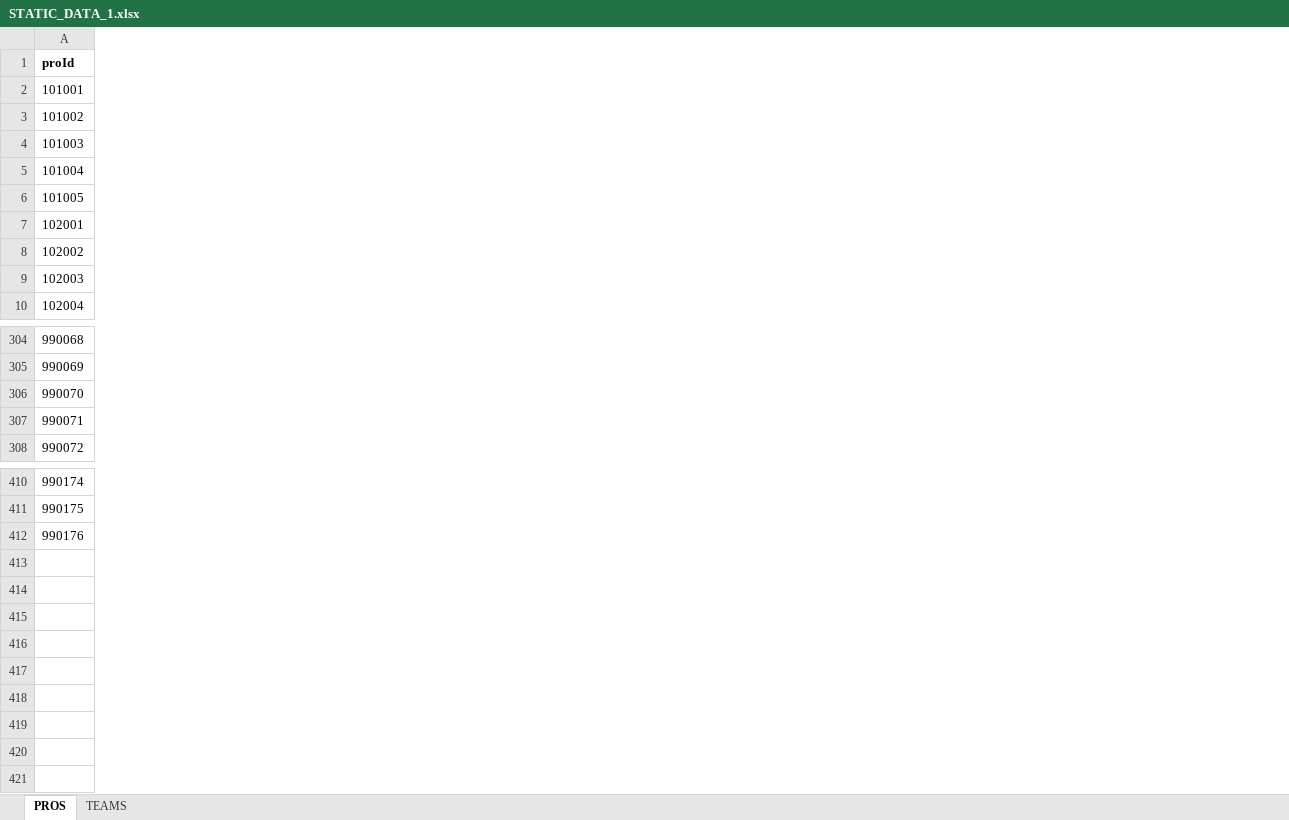
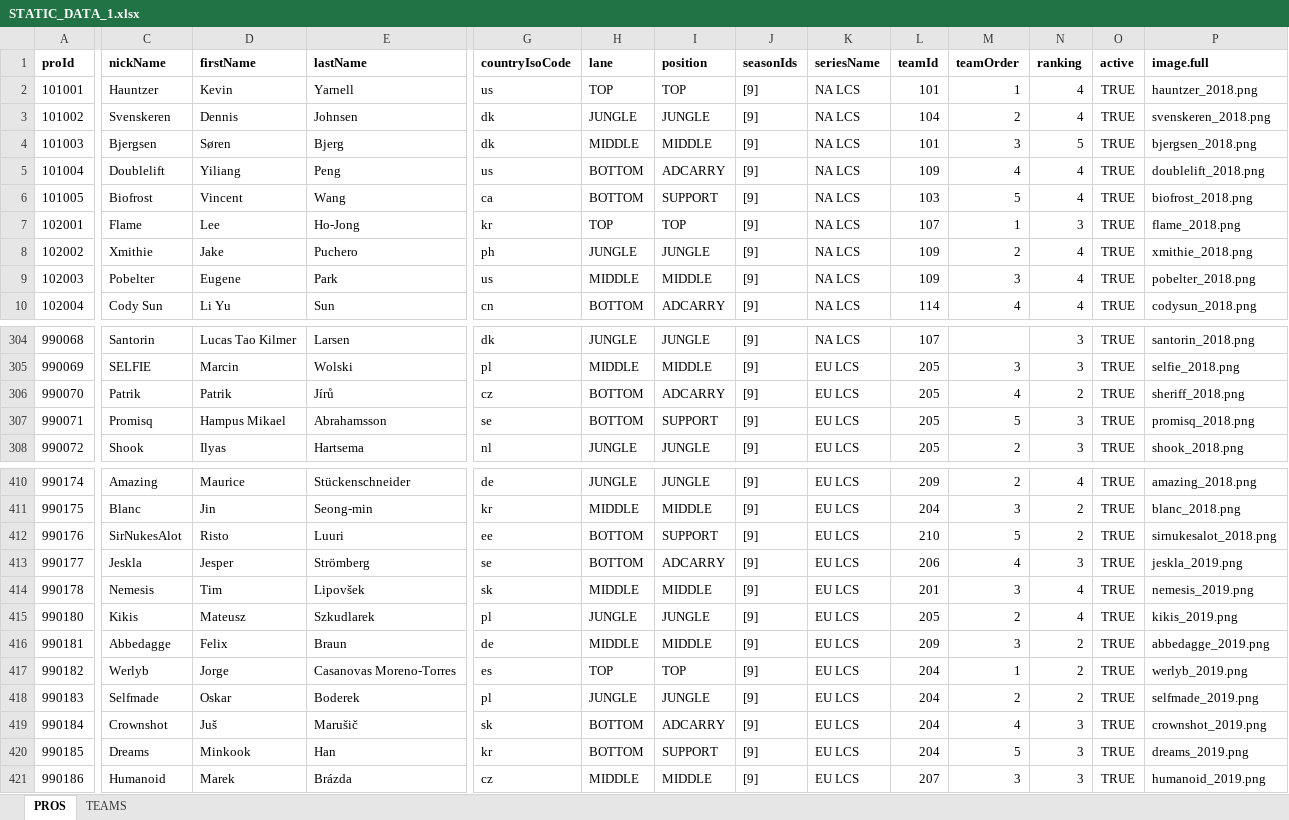
Before and after one commit to hk86/lolvvv-assets, an Excel workbook: private/STATIC_DATA_1.xlsx, sheet PROS, drawn as a sheet; only a part is shown, gaps mark what is left out; values as stored, in another font and other column widths than the file's, no borders; rows hold the shown columns only; the diff covers the shown part only; the diff names each change by its address in the sheet, - before the commit and + after, or states it on an @@ line.

Commit message:
Teams LEC update

```diff
--- a/private/STATIC_DATA_1.xlsx (sheet PROS)
+++ b/private/STATIC_DATA_1.xlsx (sheet PROS)
@@ column C (nickName) unhidden, rows 2-10: Hauntzer | Svenskeren | Bjergsen | Doublelift | Biofrost | Flame | Xmithie | Pobelter | Cody Sun; rows 304-308: Santorin | SELFIE | Patrik | Promisq | Shook; rows 410-412: Amazing | Blanc | SirNukesAlot @@
@@ column D (firstName) unhidden, rows 2-10: Kevin | Dennis | Søren | Yiliang | Vincent | Lee | Jake | Eugene | Li Yu; rows 304-308: Lucas Tao Kilmer | Marcin | Patrik | Hampus Mikael | Ilyas; rows 410-412: Maurice | Jin | Risto @@
@@ column E (lastName) unhidden, rows 2-10: Yarnell | Johnsen | Bjerg | Peng | Wang | Ho-Jong | Puchero | Park | Sun; rows 304-308: Larsen | Wolski | Jírů | Abrahamsson | Hartsema; rows 410-412: Stückenschneider | Seong-min | Luuri @@
@@ column G (countryIsoCode) unhidden, rows 2-10: us | dk | dk | us | ca | kr | ph | us | cn; rows 304-308: dk | pl | cz | se | nl; rows 410-412: de | kr | ee @@
@@ column H (lane) unhidden, rows 2-10: TOP | JUNGLE | MIDDLE | BOTTOM | BOTTOM | TOP | JUNGLE | MIDDLE | BOTTOM; rows 304-308: JUNGLE | MIDDLE | BOTTOM | BOTTOM | JUNGLE; rows 410-412: JUNGLE | MIDDLE | BOTTOM @@
@@ column I (position) unhidden, rows 2-10: TOP | JUNGLE | MIDDLE | ADCARRY | SUPPORT | TOP | JUNGLE | MIDDLE | ADCARRY; rows 304-308: JUNGLE | MIDDLE | ADCARRY | SUPPORT | JUNGLE; rows 410-412: JUNGLE | MIDDLE | SUPPORT @@
@@ column J (seasonIds) unhidden, rows 2-10: all [9]; rows 304-308: all [9]; rows 410-412: all [9] @@
@@ column K (seriesName) unhidden, rows 2-10: all NA LCS; rows 304-308: NA LCS | EU LCS | EU LCS | EU LCS | EU LCS; rows 410-412: all EU LCS @@
@@ column L (teamId) unhidden, rows 2-10: 101 | 104 | 101 | 109 | 103 | 107 | 109 | 109 | 114; rows 304-308: 107 | 205 | 205 | 205 | 205; rows 410-412: 209 | 204 | 210 @@
@@ column M (teamOrder) unhidden, rows 2-10: 1 | 2 | 3 | 4 | 5 | 1 | 2 | 3 | 4; rows 305-308: 3 | 4 | 5 | 2; rows 410-412: 2 | 3 | 5 @@
@@ column N (ranking) unhidden, rows 2-10: 4 | 4 | 5 | 4 | 4 | 3 | 4 | 4 | 4; rows 304-308: 3 | 3 | 2 | 3 | 3; rows 410-412: 4 | 2 | 2 @@
@@ column O (active) unhidden, rows 2-10: all TRUE; rows 304-308: all TRUE; rows 410-412: all TRUE @@
@@ column P (image.full) unhidden, rows 2-10: hauntzer_2018.png | svenskeren_2018.png | bjergsen_2018.png | doublelift_2018.png | biofrost_2018.png | flame_2018.png | xmithie_2018.png | pobelter_2018.png | codysun_2018.png; rows 304-308: santorin_2018.png | selfie_2018.png | sheriff_2018.png | promisq_2018.png | shook_2018.png; rows 410-412: amazing_2018.png | blanc_2018.png | sirnukesalot_2018.png @@
+row 413: 990177 | Jeskla | Jesper | Strömberg | se | BOTTOM | ADCARRY | [9] | EU LCS | 206 | 4 | 3 | TRUE | jeskla_2019.png
+row 414: 990178 | Nemesis | Tim | Lipovšek | sk | MIDDLE | MIDDLE | [9] | EU LCS | 201 | 3 | 4 | TRUE | nemesis_2019.png
+row 415: 990180 | Kikis | Mateusz | Szkudlarek | pl | JUNGLE | JUNGLE | [9] | EU LCS | 205 | 2 | 4 | TRUE | kikis_2019.png
+row 416: 990181 | Abbedagge | Felix | Braun | de | MIDDLE | MIDDLE | [9] | EU LCS | 209 | 3 | 2 | TRUE | abbedagge_2019.png
+row 417: 990182 | Werlyb | Jorge | Casanovas Moreno-Torres | es | TOP | TOP | [9] | EU LCS | 204 | 1 | 2 | TRUE | werlyb_2019.png
+row 418: 990183 | Selfmade | Oskar | Boderek | pl | JUNGLE | JUNGLE | [9] | EU LCS | 204 | 2 | 2 | TRUE | selfmade_2019.png
+row 419: 990184 | Crownshot | Juš | Marušič | sk | BOTTOM | ADCARRY | [9] | EU LCS | 204 | 4 | 3 | TRUE | crownshot_2019.png
+row 420: 990185 | Dreams | Minkook | Han | kr | BOTTOM | SUPPORT | [9] | EU LCS | 204 | 5 | 3 | TRUE | dreams_2019.png
+row 421: 990186 | Humanoid | Marek | Brázda | cz | MIDDLE | MIDDLE | [9] | EU LCS | 207 | 3 | 3 | TRUE | humanoid_2019.png
```
Also changed, not shown: 1 added column and 1 edited cell elsewhere in this sheet, sheet TEAMS, hidden cells, 25 other files.
